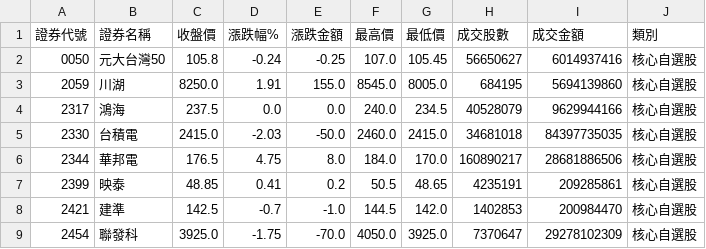
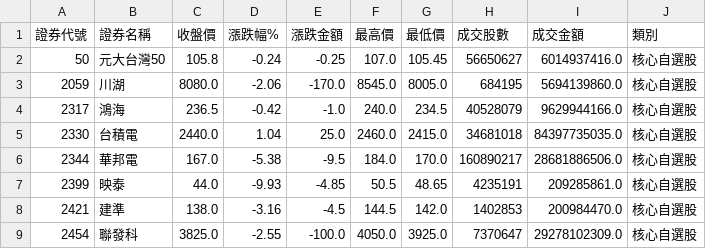
Before and after one commit to ivychen6870-ivy/tw-stock-monitor, a CSV file: docs/data/latest.csv, drawn as a sheet; only a part is shown; the diff covers the shown part only.

```diff
--- a/docs/data/latest.csv
+++ b/docs/data/latest.csv
@@ -1,9 +1,9 @@
 證券代號,證券名稱,收盤價,漲跌幅%,漲跌金額,最高價,最低價,成交股數,成交金額,類別
-0050,元大台灣50,105.8,-0.24,-0.25,107.0,105.45,56650627,6014937416,核心自選股
-2059,川湖,8250.0,1.91,155.0,8545.0,8005.0,684195,5694139860,核心自選股
-2317,鴻海,237.5,0.0,0.0,240.0,234.5,40528079,9629944166,核心自選股
-2330,台積電,2415.0,-2.03,-50.0,2460.0,2415.0,34681018,84397735035,核心自選股
-2344,華邦電,176.5,4.75,8.0,184.0,170.0,160890217,28681886506,核心自選股
-2399,映泰,48.85,0.41,0.2,50.5,48.65,4235191,209285861,核心自選股
-2421,建準,142.5,-0.7,-1.0,144.5,142.0,1402853,200984470,核心自選股
-2454,聯發科,3925.0,-1.75,-70.0,4050.0,3925.0,7370647,29278102309,核心自選股
+50,元大台灣50,105.8,-0.24,-0.25,107.0,105.45,56650627,6014937416.0,核心自選股
+2059,川湖,8080.0,-2.06,-170.0,8545.0,8005.0,684195,5694139860.0,核心自選股
+2317,鴻海,236.5,-0.42,-1.0,240.0,234.5,40528079,9629944166.0,核心自選股
+2330,台積電,2440.0,1.04,25.0,2460.0,2415.0,34681018,84397735035.0,核心自選股
+2344,華邦電,167.0,-5.38,-9.5,184.0,170.0,160890217,28681886506.0,核心自選股
+2399,映泰,44.0,-9.93,-4.85,50.5,48.65,4235191,209285861.0,核心自選股
+2421,建準,138.0,-3.16,-4.5,144.5,142.0,1402853,200984470.0,核心自選股
+2454,聯發科,3825.0,-2.55,-100.0,4050.0,3925.0,7370647,29278102309.0,核心自選股
```
Also changed, not shown: 1 added row and 62 edited cells elsewhere in this file, 1 other file.
